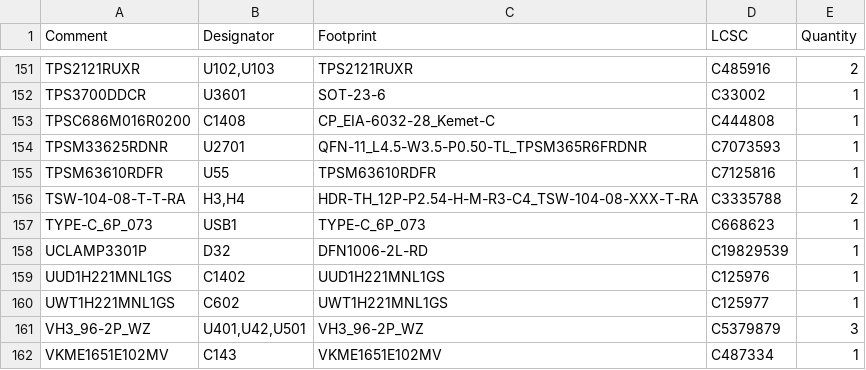
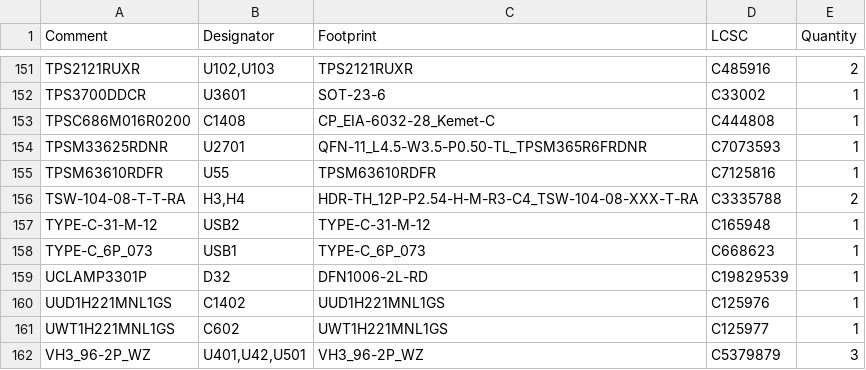
Before and after one commit to KTH-SML/svea_powerboard_3, a CSV file: hardware/kicad/jlcpcb/production_files/BOM-svea_powerboard_rev3.csv, drawn as a sheet; only a part is shown, gaps mark what is left out; the shorter side is filled out with more unchanged rows.

```diff
--- a/hardware/kicad/jlcpcb/production_files/BOM-svea_powerboard_rev3.csv
+++ b/hardware/kicad/jlcpcb/production_files/BOM-svea_powerboard_rev3.csv
@@ -156,2 +156,3 @@ TPSM63610RDFR,U55,TPSM63610RDFR,C7125816,1
 TSW-104-08-T-T-RA,"H3,H4",HDR-TH_12P-P2.54-H-M-R3-C4_TSW-104-08-XXX-T-RA,C3335788,2
+TYPE-C-31-M-12,USB2,TYPE-C-31-M-12,C165948,1
 TYPE-C_6P_073,USB1,TYPE-C_6P_073,C668623,1
```
Also changed, not shown: hardware/kicad/jlcpcb/production_files/CPL-svea_powerboard_rev3.csv, 20 other files.
